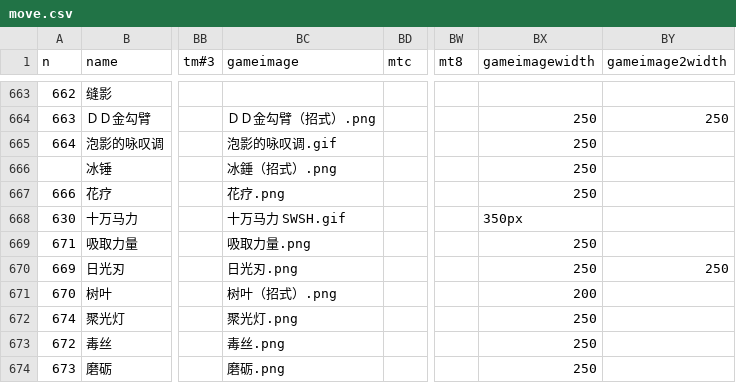
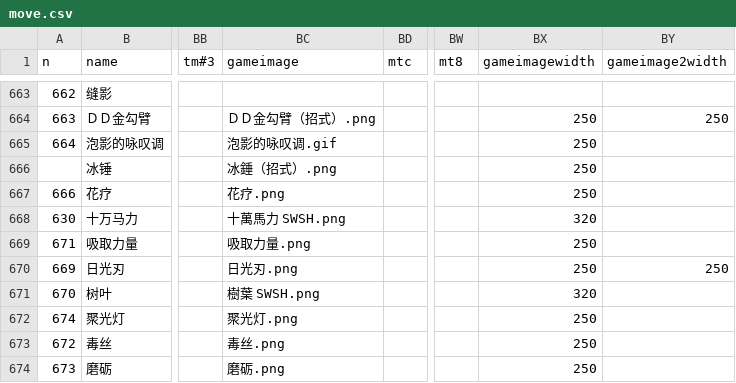
Before and after one commit to Dumeng/pm-dataset, a CSV file: dataset/move.csv, drawn as a sheet; only a part is shown, gaps mark what is left out; the diff names each change by its address in the sheet, - before the commit and + after, or states it on an @@ line.

```diff
--- a/dataset/move.csv
+++ b/dataset/move.csv
-BC668 (gameimage): 十万马力 SWSH.gif
+BC668 (gameimage): 十萬馬力 SWSH.png
-BX668 (gameimagewidth): 350px
+BX668 (gameimagewidth): 320
-BC671 (gameimage): 树叶（招式）.png
+BC671 (gameimage): 樹葉 SWSH.png
-BX671 (gameimagewidth): 200
+BX671 (gameimagewidth): 320
```
Also changed, not shown: 1 other file.
